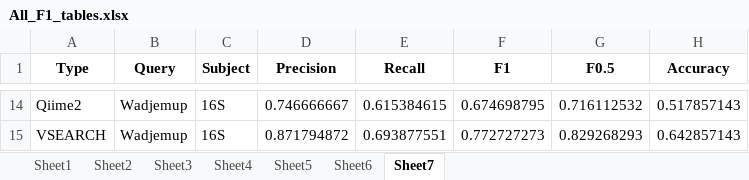
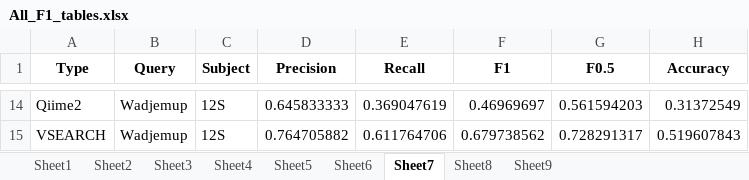
Before and after one commit to Computational-Biology-OceanOmics/OceanOmics-classifier-comparison, an Excel workbook: results/tables/All_F1_tables.xlsx, sheet Sheet7, drawn as a sheet; only a part is shown, gaps mark what is left out; values as stored, in another font and other column widths than the file's, no borders; the diff covers the shown part only; the diff names each change by its address in the sheet, - before the commit and + after, or states it on an @@ line.

```diff
--- a/results/tables/All_F1_tables.xlsx (sheet Sheet7)
+++ b/results/tables/All_F1_tables.xlsx (sheet Sheet7)
+sheet tab: Sheet8
+sheet tab: Sheet9
-C14:C15 (Subject): 16S
+C14:C15 (Subject): 12S
-D14 (Precision): 0.746666667
+D14 (Precision): 0.645833333
-E14 (Recall): 0.615384615
+E14 (Recall): 0.369047619
-F14 (F1): 0.674698795
+F14 (F1): 0.46969697
-G14 (F0.5): 0.716112532
+G14 (F0.5): 0.561594203
-H14 (Accuracy): 0.517857143
+H14 (Accuracy): 0.31372549
-D15 (Precision): 0.871794872
+D15 (Precision): 0.764705882
-E15 (Recall): 0.693877551
+E15 (Recall): 0.611764706
-F15 (F1): 0.772727273
+F15 (F1): 0.679738562
-G15 (F0.5): 0.829268293
+G15 (F0.5): 0.728291317
-H15 (Accuracy): 0.642857143
+H15 (Accuracy): 0.519607843
```
Also changed, not shown: 72 edited cells elsewhere in this sheet, sheet Sheet6, results/tables/Big_species_table.xlsx, results/tables/Counted_correctness.xlsx, 16 other files.
